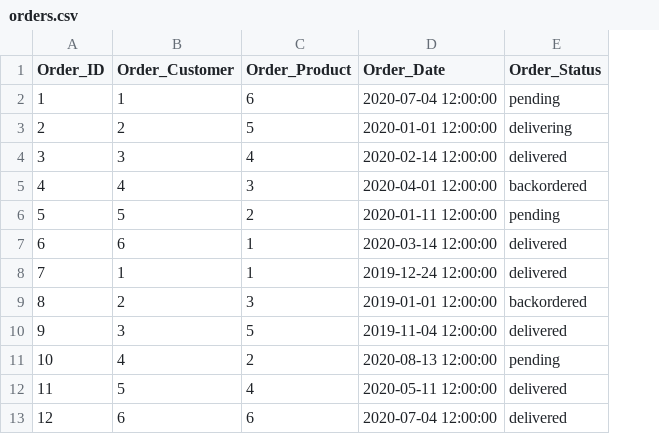
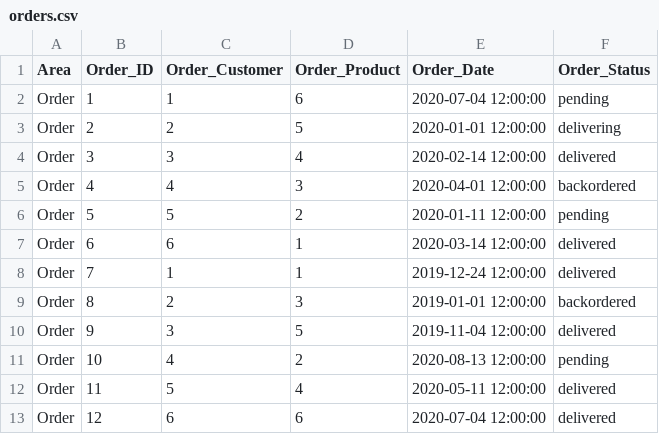
Before and after one commit to Doug-AWS/code-examples, a CSV file: dotnet/DynamoDB/orders.csv, drawn as a sheet; the diff names each change by its address in the sheet, - before the commit and + after, or states it on an @@ line.

```diff
--- a/dotnet/DynamoDB/orders.csv
+++ b/dotnet/DynamoDB/orders.csv
+column A (Area), rows 2-13: all Order
```
Also changed, not shown: dotnet/DynamoDB/customers.csv, dotnet/DynamoDB/products.csv, 22 other files.
